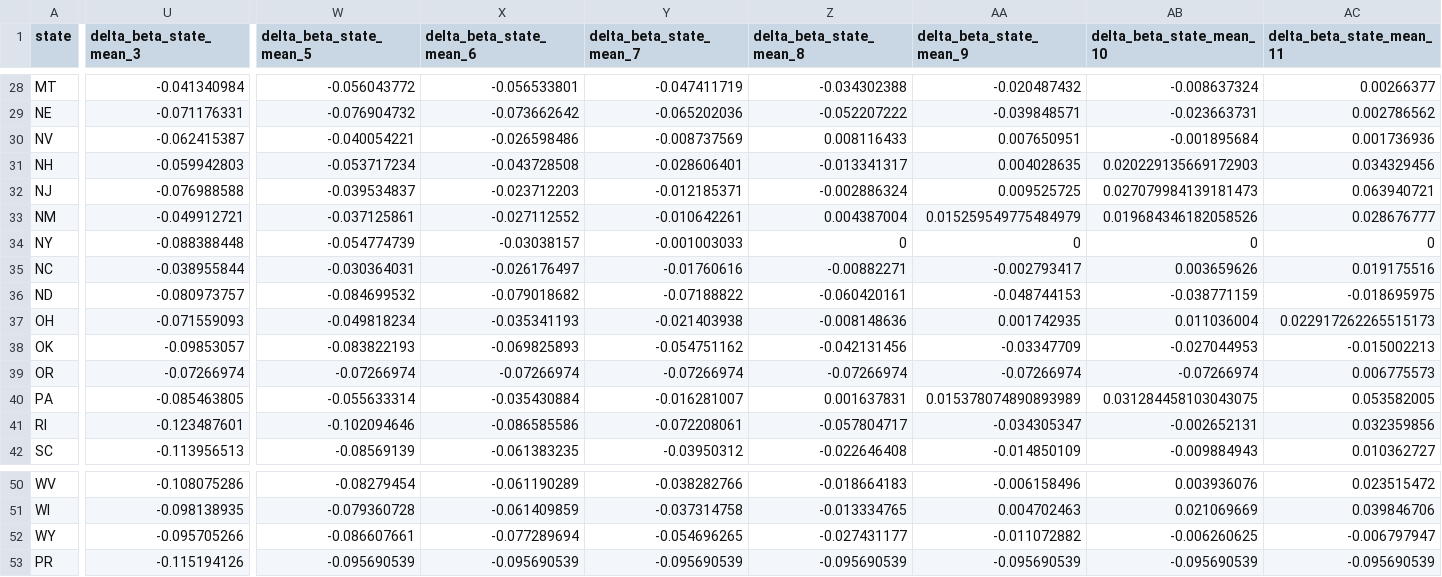
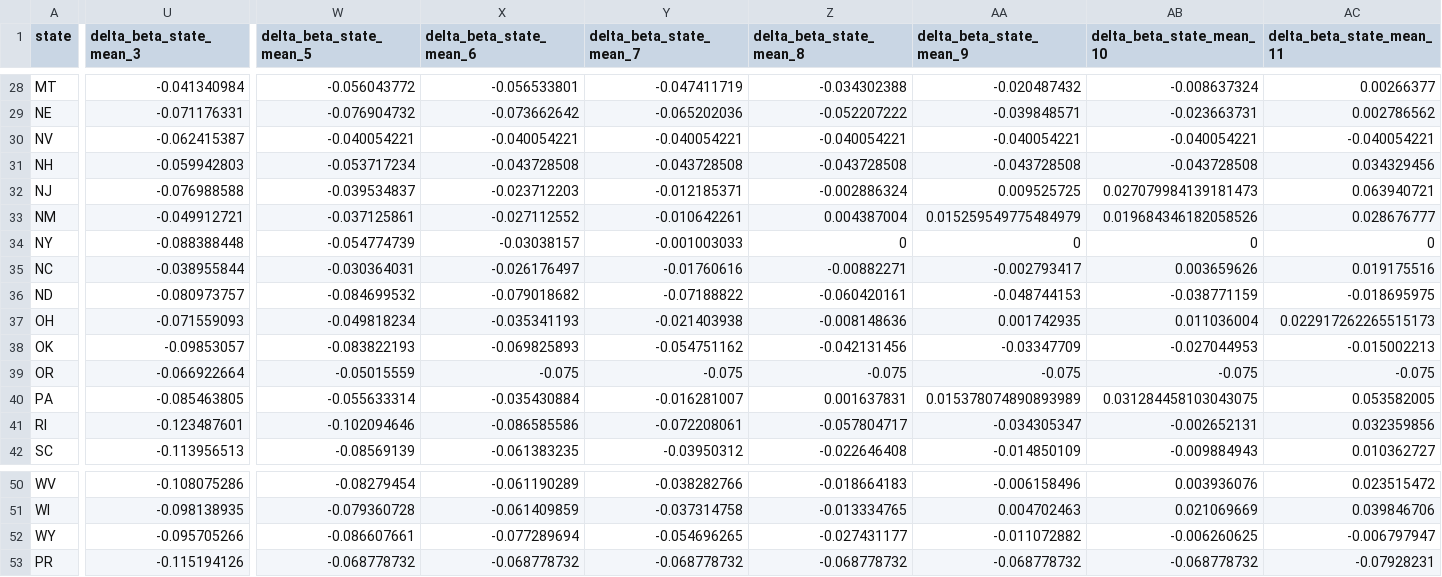
Before and after one commit to BentoLab-DiseaseDynamics/Cornell_JHU-SCARCHhierarSIR, a CSV file: data/interim/calibration/hierarchical-training/exclude_None-a_garch_0.0-phi_0.275-omega_0.001-targetaccept_0.85/hyperparameters-exclude_None-a_garch_0.0-phi_0.275-omega_0.001-targetaccept_0.85.csv, drawn as a sheet; only a part is shown, gaps mark what is left out; the diff covers the shown part only; the diff names each change by its address in the sheet, - before the commit and + after, or states it on an @@ line.

```diff
--- a/data/interim/calibration/hierarchical-training/exclude_None-a_garch_0.0-phi_0.275-omega_0.001-targetaccept_0.85/hyperparameters-exclude_None-a_garch_0.0-phi_0.275-omega_0.001-targetaccept_0.85.csv
+++ b/data/interim/calibration/hierarchical-training/exclude_None-a_garch_0.0-phi_0.275-omega_0.001-targetaccept_0.85/hyperparameters-exclude_None-a_garch_0.0-phi_0.275-omega_0.001-targetaccept_0.85.csv
-X30 (delta_beta_state_mean_6): -0.026598486
+X30 (delta_beta_state_mean_6): -0.040054221
-Y30 (delta_beta_state_mean_7): -0.008737569
+Y30 (delta_beta_state_mean_7): -0.040054221
-Z30 (delta_beta_state_mean_8): 0.008116433
+Z30 (delta_beta_state_mean_8): -0.040054221
-AA30 (delta_beta_state_mean_9): 0.007650951
+AA30 (delta_beta_state_mean_9): -0.040054221
-AB30 (delta_beta_state_mean_10): -0.001895684
+AB30 (delta_beta_state_mean_10): -0.040054221
-AC30 (delta_beta_state_mean_11): 0.001736936
+AC30 (delta_beta_state_mean_11): -0.040054221
-Y31 (delta_beta_state_mean_7): -0.028606401
+Y31 (delta_beta_state_mean_7): -0.043728508
-Z31 (delta_beta_state_mean_8): -0.013341317
+Z31 (delta_beta_state_mean_8): -0.043728508
-AA31 (delta_beta_state_mean_9): 0.004028635
+AA31 (delta_beta_state_mean_9): -0.043728508
-AB31 (delta_beta_state_mean_10): 0.020229135669172903
+AB31 (delta_beta_state_mean_10): -0.043728508
-U39 (delta_beta_state_mean_3): -0.07266974
+U39 (delta_beta_state_mean_3): -0.066922664
-W39 (delta_beta_state_mean_5): -0.07266974
+W39 (delta_beta_state_mean_5): -0.05015559
-X39 (delta_beta_state_mean_6): -0.07266974
+X39 (delta_beta_state_mean_6): -0.075
-Y39 (delta_beta_state_mean_7): -0.07266974
+Y39 (delta_beta_state_mean_7): -0.075
-Z39 (delta_beta_state_mean_8): -0.07266974
+Z39 (delta_beta_state_mean_8): -0.075
-AA39 (delta_beta_state_mean_9): -0.07266974
+AA39 (delta_beta_state_mean_9): -0.075
-AB39 (delta_beta_state_mean_10): -0.07266974
+AB39 (delta_beta_state_mean_10): -0.075
-AC39 (delta_beta_state_mean_11): 0.006775573
+AC39 (delta_beta_state_mean_11): -0.075
-W53 (delta_beta_state_mean_5): -0.095690539
+W53 (delta_beta_state_mean_5): -0.068778732
-X53 (delta_beta_state_mean_6): -0.095690539
+X53 (delta_beta_state_mean_6): -0.068778732
-Y53 (delta_beta_state_mean_7): -0.095690539
+Y53 (delta_beta_state_mean_7): -0.068778732
-Z53 (delta_beta_state_mean_8): -0.095690539
+Z53 (delta_beta_state_mean_8): -0.068778732
-AA53 (delta_beta_state_mean_9): -0.095690539
+AA53 (delta_beta_state_mean_9): -0.068778732
-AB53 (delta_beta_state_mean_10): -0.095690539
+AB53 (delta_beta_state_mean_10): -0.068778732
-AC53 (delta_beta_state_mean_11): -0.095690539
+AC53 (delta_beta_state_mean_11): -0.07928231
```
Also changed, not shown: 2 edited cells elsewhere in this file, data/interim/calibration/forecast/exclude_None-a_garch_0.0-phi_0.275-omega_0.001-targetaccept_0.85/2026-11-07-Cornell_JHU-SCARCHhierarSIR.csv.
